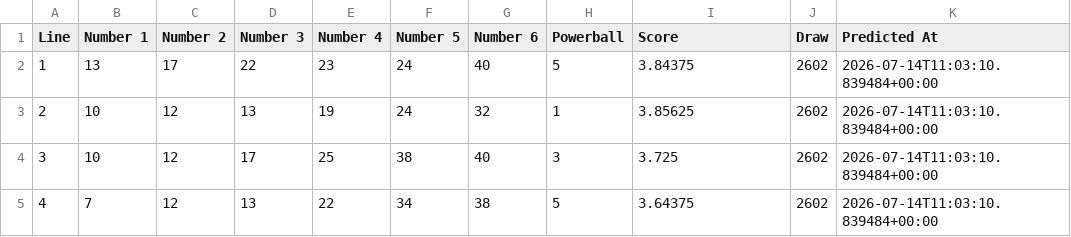
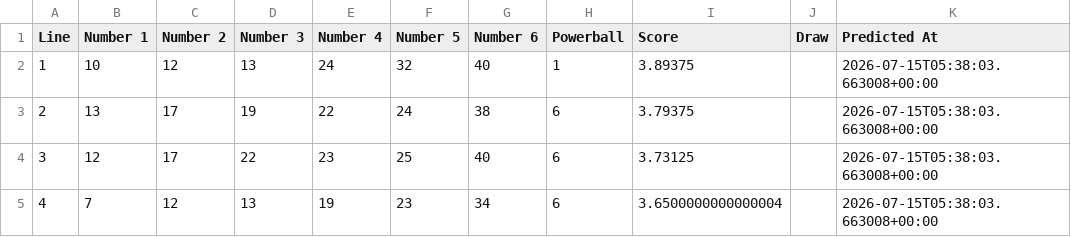
Before and after one commit to Ellywoooo/PowerballBot, a CSV file: predictions/latest.csv, drawn as a sheet; only a part is shown; the diff covers the shown part only.

```diff
--- a/predictions/latest.csv
+++ b/predictions/latest.csv
@@ -1,5 +1,5 @@
 Line,Number 1,Number 2,Number 3,Number 4,Number 5,Number 6,Powerball,Score,Draw,Predicted At
-1,13,17,22,23,24,40,5,3.84375,2602,2026-07-14T11:03:10.839484+00:00
-2,10,12,13,19,24,32,1,3.85625,2602,2026-07-14T11:03:10.839484+00:00
-3,10,12,17,25,38,40,3,3.725,2602,2026-07-14T11:03:10.839484+00:00
-4,7,12,13,22,34,38,5,3.64375,2602,2026-07-14T11:03:10.839484+00:00
+1,10,12,13,24,32,40,1,3.89375,,2026-07-15T05:38:03.663008+00:00
+2,13,17,19,22,24,38,6,3.79375,,2026-07-15T05:38:03.663008+00:00
+3,12,17,22,23,25,40,6,3.73125,,2026-07-15T05:38:03.663008+00:00
+4,7,12,13,19,23,34,6,3.6500000000000004,,2026-07-15T05:38:03.663008+00:00
```
Also changed, not shown: 36 edited cells elsewhere in this file.
